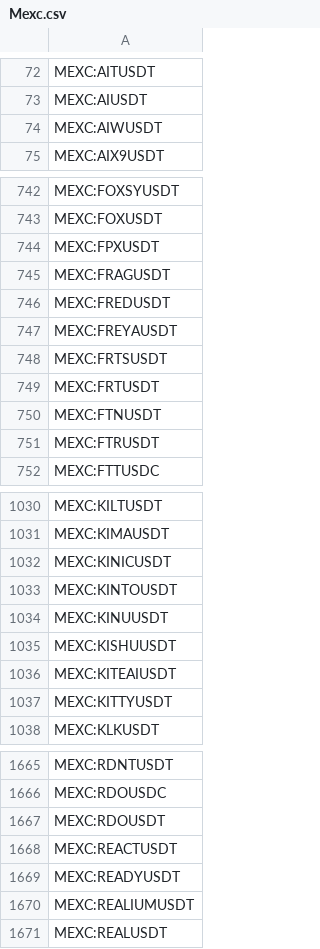
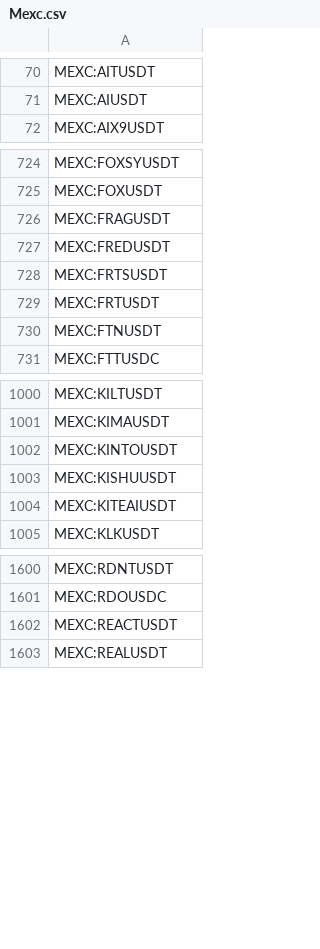
Before and after one commit to CryptowChris/Crypto-Exchanges-Tickers, a CSV file: tickers/Mexc.csv, drawn as a sheet; only a part is shown, gaps mark what is left out; the diff covers the shown part only.

```diff
--- a/tickers/Mexc.csv
+++ b/tickers/Mexc.csv
@@ -73,3 +71,2 @@ MEXC:AITUSDT
 MEXC:AIUSDT
-MEXC:AIWUSDT
 MEXC:AIX9USDT
@@ -743,6 +725,4 @@ MEXC:FOXSYUSDT
 MEXC:FOXUSDT
-MEXC:FPXUSDT
 MEXC:FRAGUSDT
 MEXC:FREDUSDT
-MEXC:FREYAUSDT
 MEXC:FRTSUSDT
@@ -750,3 +730,2 @@ MEXC:FRTUSDT
 MEXC:FTNUSDT
-MEXC:FTRUSDT
 MEXC:FTTUSDC
@@ -1031,8 +1001,5 @@ MEXC:KILTUSDT
 MEXC:KIMAUSDT
-MEXC:KINICUSDT
 MEXC:KINTOUSDT
-MEXC:KINUUSDT
 MEXC:KISHUUSDT
 MEXC:KITEAIUSDT
-MEXC:KITTYUSDT
 MEXC:KLKUSDT
@@ -1666,6 +1601,3 @@ MEXC:RDNTUSDT
 MEXC:RDOUSDC
-MEXC:RDOUSDT
 MEXC:REACTUSDT
-MEXC:READYUSDT
-MEXC:REALIUMUSDT
 MEXC:REALUSDT
```
Also changed, not shown: 13 added rows and 97 removed rows elsewhere in this file, tickers/BingX.futures.csv, tickers/Bitget.csv, 13 other files.
